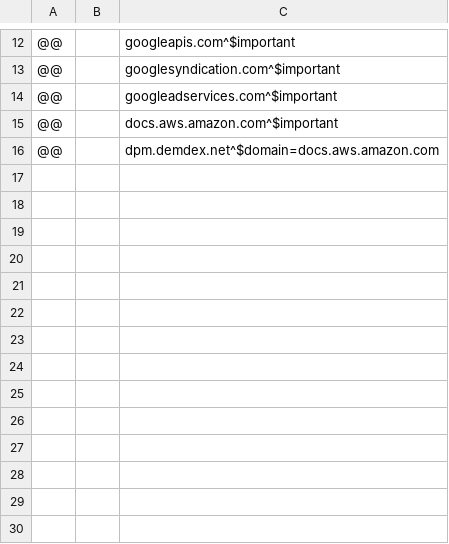
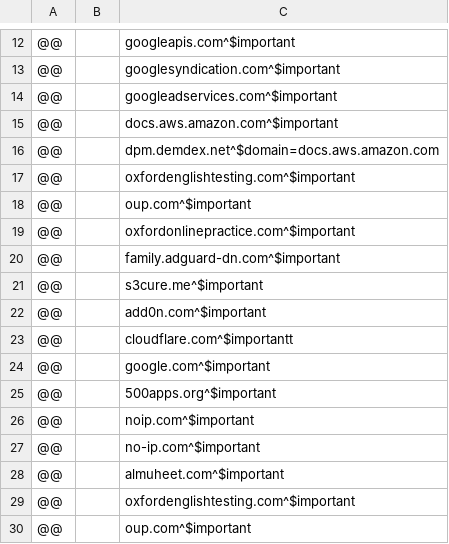
Before and after one commit to UnbreakableMJ/Blacklist, a CSV file: TempExceptions.csv, drawn as a sheet; only a part is shown, gaps mark what is left out; the diff names each change by its address in the sheet, - before the commit and + after, or states it on an @@ line.

```diff
--- a/TempExceptions.csv
+++ b/TempExceptions.csv
+row 17: @@ |  | oxfordenglishtesting.com^$important
+row 18: @@ |  | oup.com^$important
+row 19: @@ |  | oxfordonlinepractice.com^$important
+row 20: @@ |  | family.adguard-dn.com^$important
+row 21: @@ |  | s3cure.me^$important
+row 22: @@ |  | add0n.com^$important
+row 23: @@ |  | cloudflare.com^$importantt
+row 24: @@ |  | google.com^$important
+row 25: @@ |  | 500apps.org^$important
+row 26: @@ |  | noip.com^$important
+row 27: @@ |  | no-ip.com^$important
+row 28: @@ |  | almuheet.com^$important
+row 29: @@ |  | oxfordenglishtesting.com^$important
+row 30: @@ |  | oup.com^$important
```
Also changed, not shown: 4 other files.
